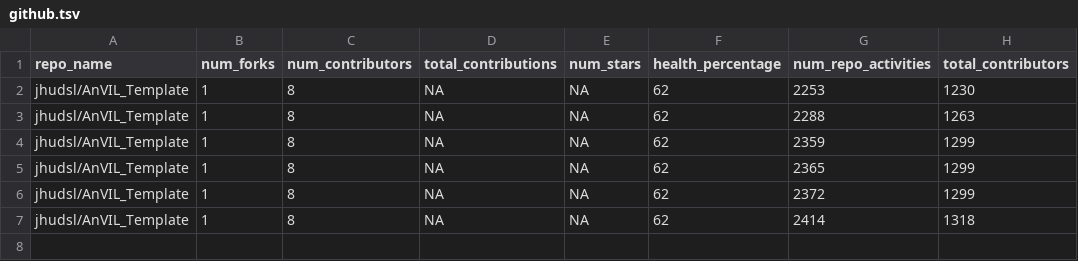
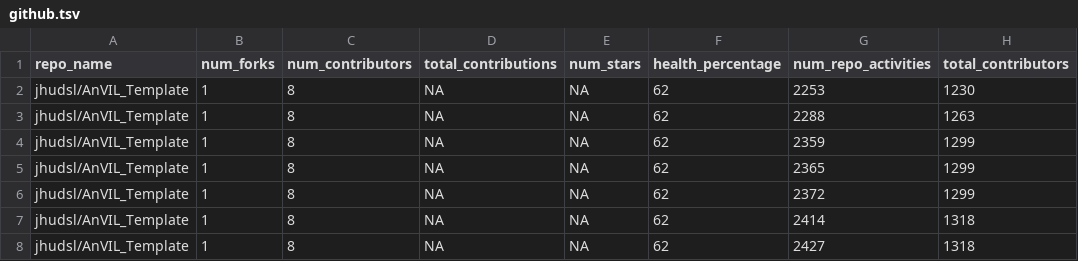
Before and after one commit to fhdsl/AnVIL_Outreach_Metrics, a TSV file: metricminer_data/github/github.tsv, drawn as a sheet.

```diff
--- a/metricminer_data/github/github.tsv
+++ b/metricminer_data/github/github.tsv
@@ -7 +7,2 @@ jhudsl/AnVIL_Template	1	8	NA	NA	62	2372	1299
 jhudsl/AnVIL_Template	1	8	NA	NA	62	2414	1318
+jhudsl/AnVIL_Template	1	8	NA	NA	62	2427	1318
```
Also changed, not shown: metricminer_data/github/github_timecourse.tsv.
